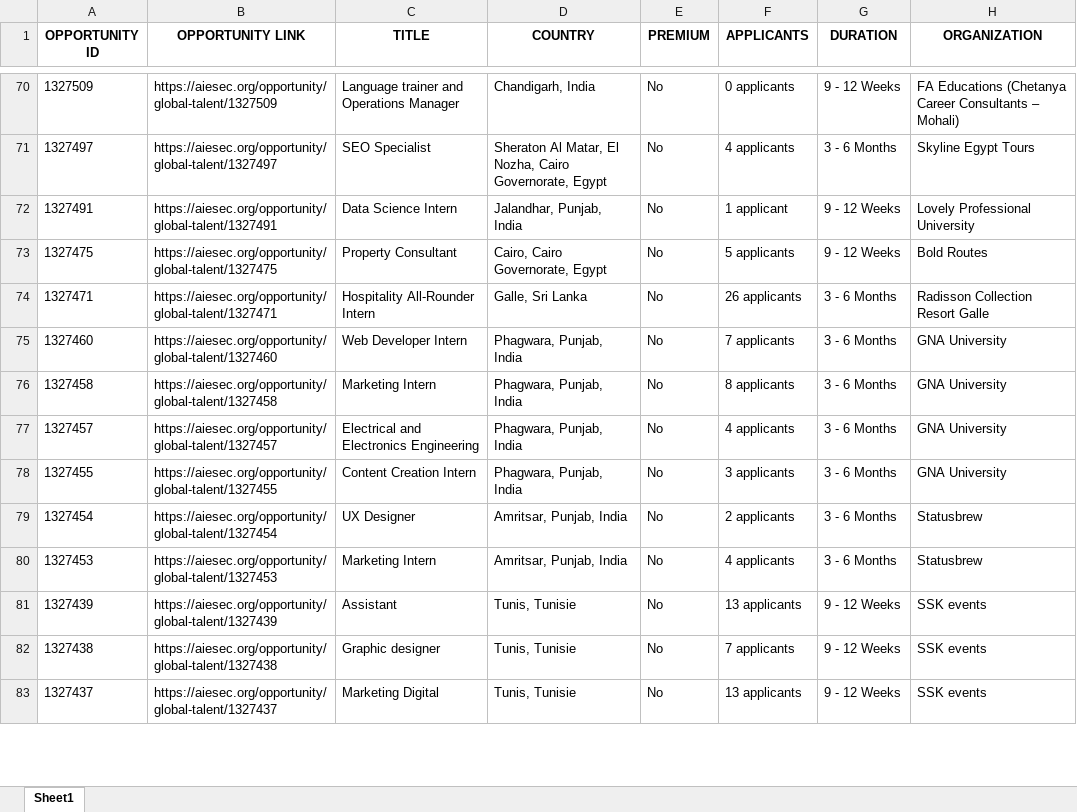
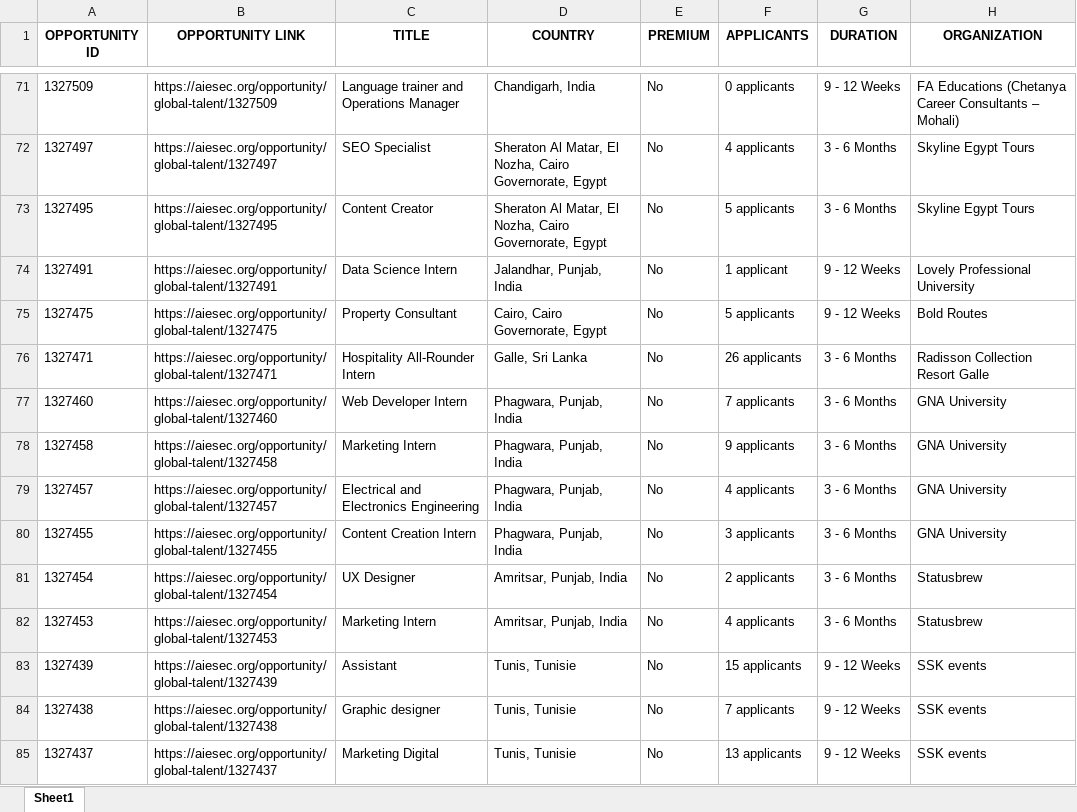
Before and after one commit to IbrahiimHassan/AIESEC_GUC, an Excel workbook: Today.xlsx, sheet Sheet1, drawn as a sheet; only a part is shown, gaps mark what is left out; values as stored, in another font and other column widths than the file's, no borders; addresses are those after the commit; the diff covers the shown part only; the diff names each change by its address in the sheet, - before the commit and + after, or states it on an @@ line.

```diff
--- a/Today.xlsx (sheet Sheet1)
+++ b/Today.xlsx (sheet Sheet1)
+row 73: 1327495 | https://aiesec.org/opportunity/global-talent/1327495 | Content Creator | Sheraton Al Matar, El Nozha, Cairo Governorate, Egypt | No | 5 applicants | 3 - 6 Months | Skyline Egypt Tours
-F78 (APPLICANTS): 8 applicants
+F78 (APPLICANTS): 9 applicants
-F83 (APPLICANTS): 13 applicants
+F83 (APPLICANTS): 15 applicants
```
Also changed, not shown: 12 added rows, 10 removed rows, 2 moved rows and 98 edited cells elsewhere in this sheet, New.xlsx, 1 other file.
